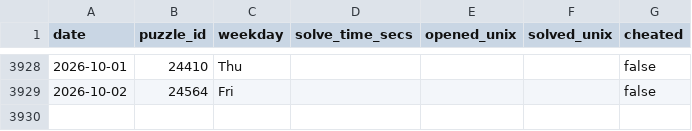
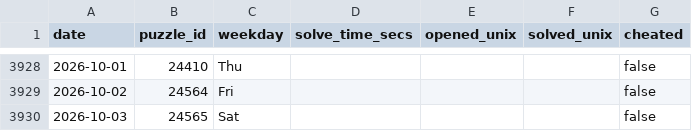
Before and after one commit to samleitermann/NYTMiniScraper, a CSV file: data.csv, drawn as a sheet; only a part is shown, gaps mark what is left out; the diff names each change by its address in the sheet, - before the commit and + after, or states it on an @@ line.

```diff
--- a/data.csv
+++ b/data.csv
+row 3930: 2026-10-03 | 24565 | Sat |  |  |  | false
```
Also changed, not shown: 2 other files.
